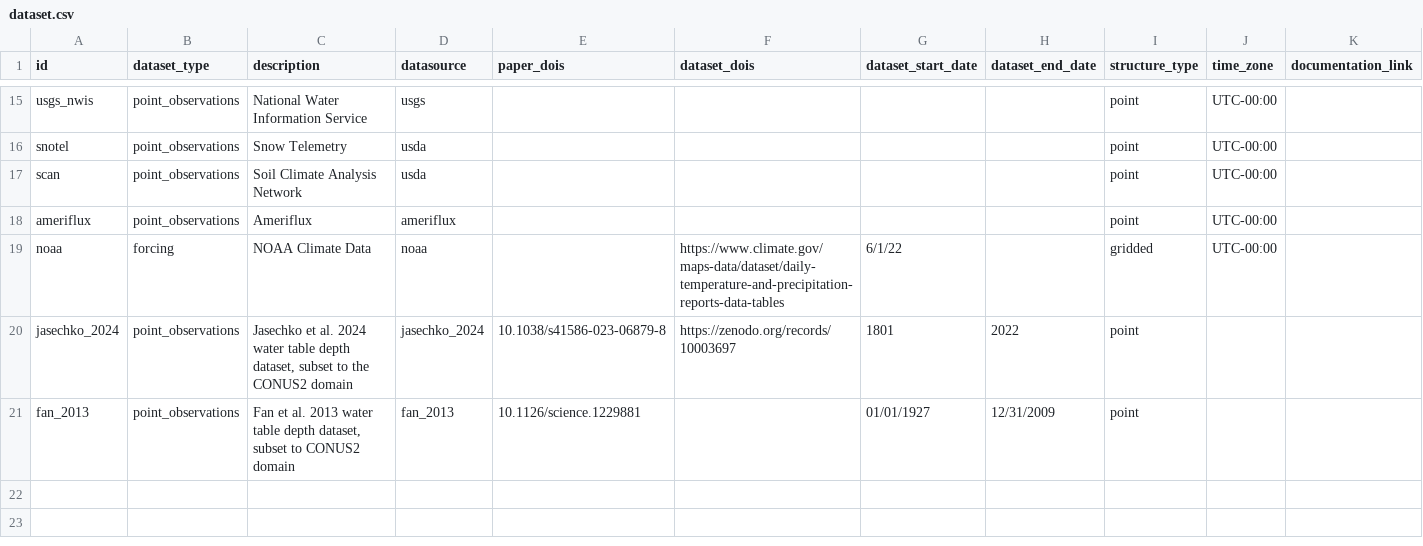
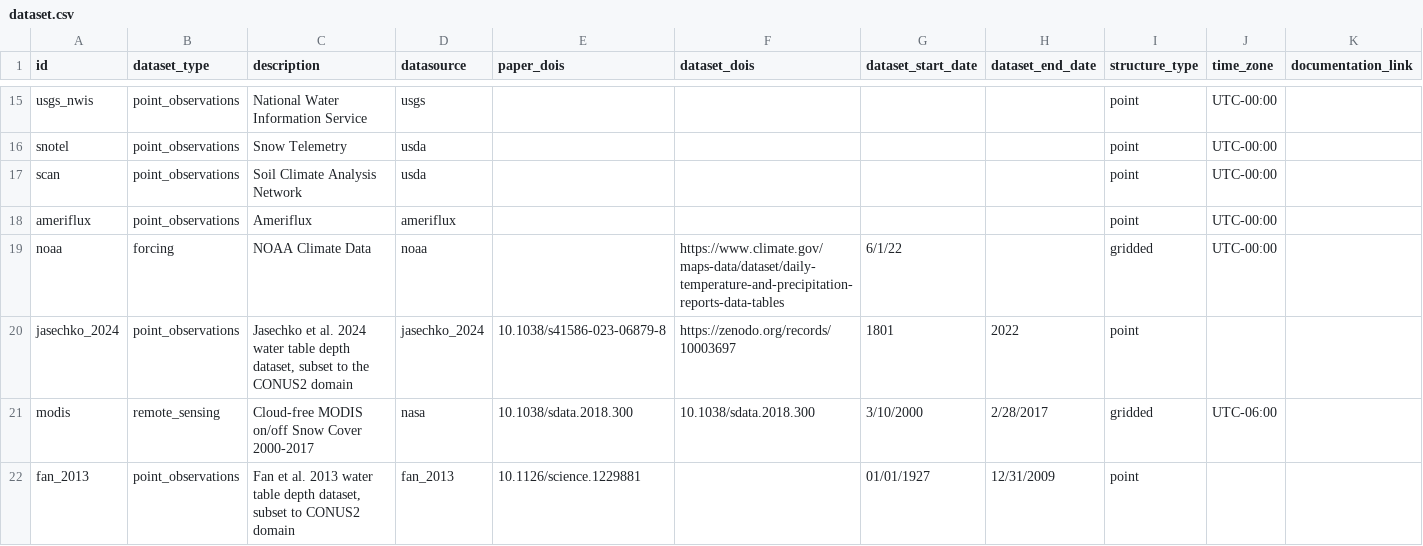
Before and after one commit to hydroframe/hf_hydrodata, a CSV file: src/hf_hydrodata/model/dataset.csv, drawn as a sheet; only a part is shown, gaps mark what is left out; rows hold the shown columns only; the diff names each change by its address in the sheet, - before the commit and + after, or states it on an @@ line.

Commit message:
update dataset.csv

```diff
--- a/src/hf_hydrodata/model/dataset.csv
+++ b/src/hf_hydrodata/model/dataset.csv
+row 21: modis | remote_sensing | Cloud-free MODIS on/off Snow Cover 2000-2017 | nasa | 10.1038/sdata.2018.300 | 10.1038/sdata.2018.300 | 3/10/2000 | 2/28/2017 | gridded | UTC-06:00
```
